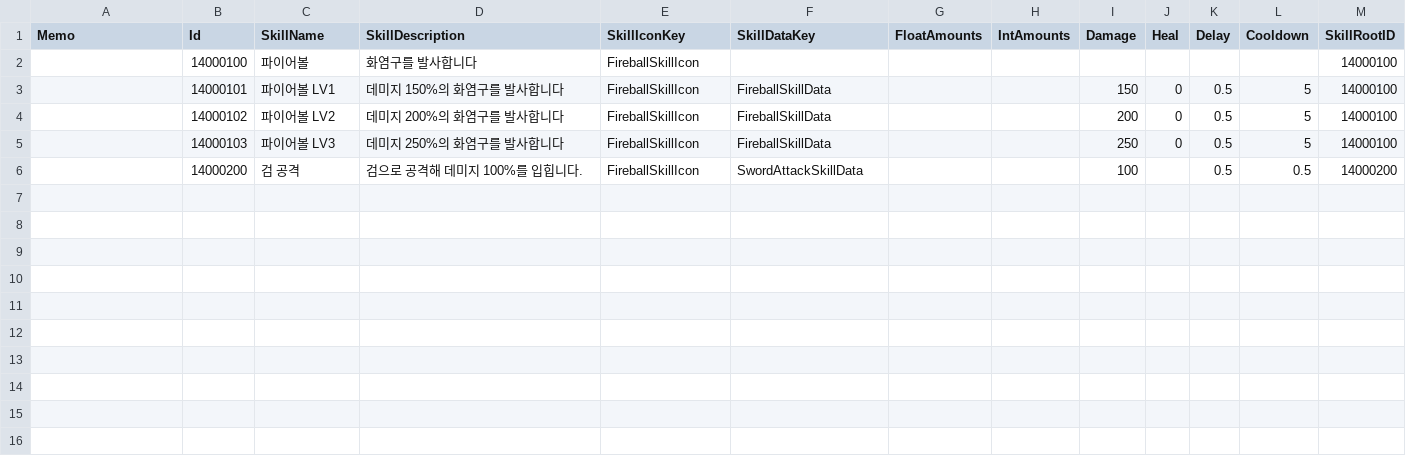
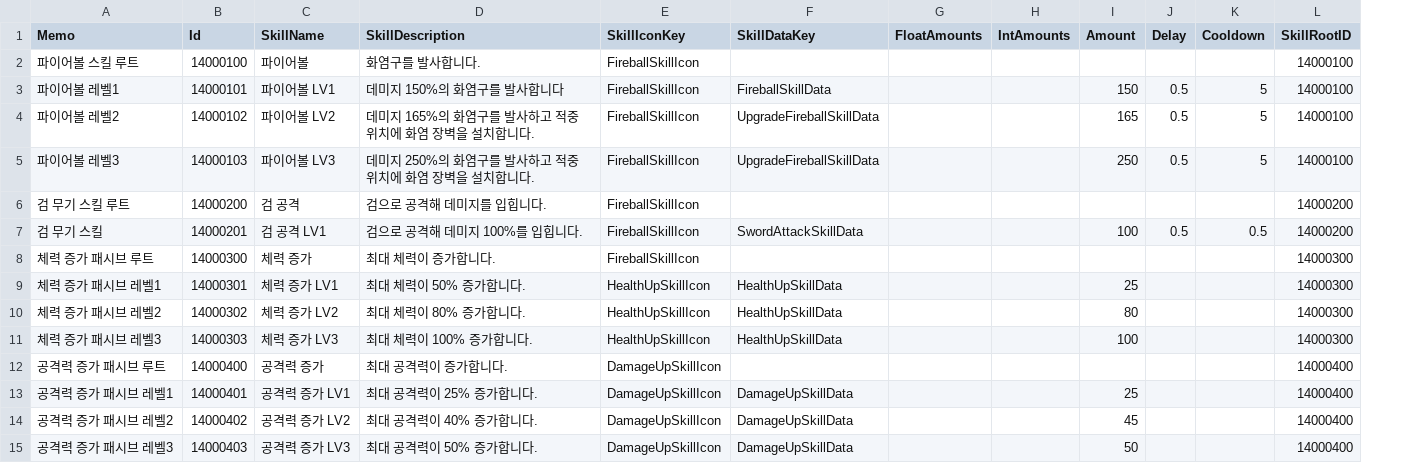
Before and after one commit to JIN5EOK/DungeonShooter, a CSV file: Assets/_DataTables/Tables/SkillTable.csv, drawn as a sheet; removed rows and columns are numbered as before the commit, all else as after; the diff names each change by its address in the sheet, - before the commit and + after, or states it on an @@ line.

```diff
--- a/Assets/_DataTables/Tables/SkillTable.csv
+++ b/Assets/_DataTables/Tables/SkillTable.csv
-column J (Heal), rows 3-5: all 0
-I1: Damage
+I1: Amount
-A2 (Memo): (empty)
+A2 (Memo): 파이어볼 스킬 루트
-D2 (SkillDescription): 화염구를 발사합니다
+D2 (SkillDescription): 화염구를 발사합니다.
-A3 (Memo): (empty)
+A3 (Memo): 파이어볼 레벨1
-A4 (Memo): (empty)
+A4 (Memo): 파이어볼 레벨2
-D4 (SkillDescription): 데미지 200%의 화염구를 발사합니다
+D4 (SkillDescription): 데미지 165%의 화염구를 발사하고 적중 위치에 화염 장벽을 설치합니다.
-F4:F5 (SkillDataKey): FireballSkillData
+F4:F5 (SkillDataKey): UpgradeFireballSkillData
-I4 (Amount): 200
+I4 (Amount): 165
-A5 (Memo): (empty)
+A5 (Memo): 파이어볼 레벨3
-D5 (SkillDescription): 데미지 250%의 화염구를 발사합니다
+D5 (SkillDescription): 데미지 250%의 화염구를 발사하고 적중 위치에 화염 장벽을 설치합니다.
-A6 (Memo): (empty)
+A6 (Memo): 검 무기 스킬 루트
-D6 (SkillDescription): 검으로 공격해 데미지 100%를 입힙니다.
+D6 (SkillDescription): 검으로 공격해 데미지를 입힙니다.
-F6 (SkillDataKey): SwordAttackSkillData
+F6 (SkillDataKey): (empty)
-I6 (Amount): 100
+I6 (Amount): (empty)
-J6 (Delay): 0.5
+J6 (Delay): (empty)
-K6 (Cooldown): 0.5
+K6 (Cooldown): (empty)
+row 7: 검 무기 스킬 | 14000201 | 검 공격 LV1 | 검으로 공격해 데미지 100%를 입힙니다. | FireballSkillIcon | SwordAttackSkillData |  |  | 100 | 0.5 | 0.5 | 14000200
+row 8: 체력 증가 패시브 루트 | 14000300 | 체력 증가 | 최대 체력이 증가합니다. | FireballSkillIcon |  |  |  |  |  |  | 14000300
+row 9: 체력 증가 패시브 레벨1 | 14000301 | 체력 증가 LV1 | 최대 체력이 50% 증가합니다. | HealthUpSkillIcon | HealthUpSkillData |  |  | 25 |  |  | 14000300
+row 10: 체력 증가 패시브 레벨2 | 14000302 | 체력 증가 LV2 | 최대 체력이 80% 증가합니다. | HealthUpSkillIcon | HealthUpSkillData |  |  | 80 |  |  | 14000300
+row 11: 체력 증가 패시브 레벨3 | 14000303 | 체력 증가 LV3 | 최대 체력이 100% 증가합니다. | HealthUpSkillIcon | HealthUpSkillData |  |  | 100 |  |  | 14000300
+row 12: 공격력 증가 패시브 루트 | 14000400 | 공격력 증가 | 최대 공격력이 증가합니다. | DamageUpSkillIcon |  |  |  |  |  |  | 14000400
+row 13: 공격력 증가 패시브 레벨1 | 14000401 | 공격력 증가 LV1 | 최대 공격력이 25% 증가합니다. | DamageUpSkillIcon | DamageUpSkillData |  |  | 25 |  |  | 14000400
+row 14: 공격력 증가 패시브 레벨2 | 14000402 | 공격력 증가 LV2 | 최대 공격력이 40% 증가합니다. | DamageUpSkillIcon | DamageUpSkillData |  |  | 45 |  |  | 14000400
+row 15: 공격력 증가 패시브 레벨3 | 14000403 | 공격력 증가 LV3 | 최대 공격력이 50% 증가합니다. | DamageUpSkillIcon | DamageUpSkillData |  |  | 50 |  |  | 14000400
```
Also changed, not shown: Assets/_DataTables/Tables/ItemTable.csv, 9 other files.
